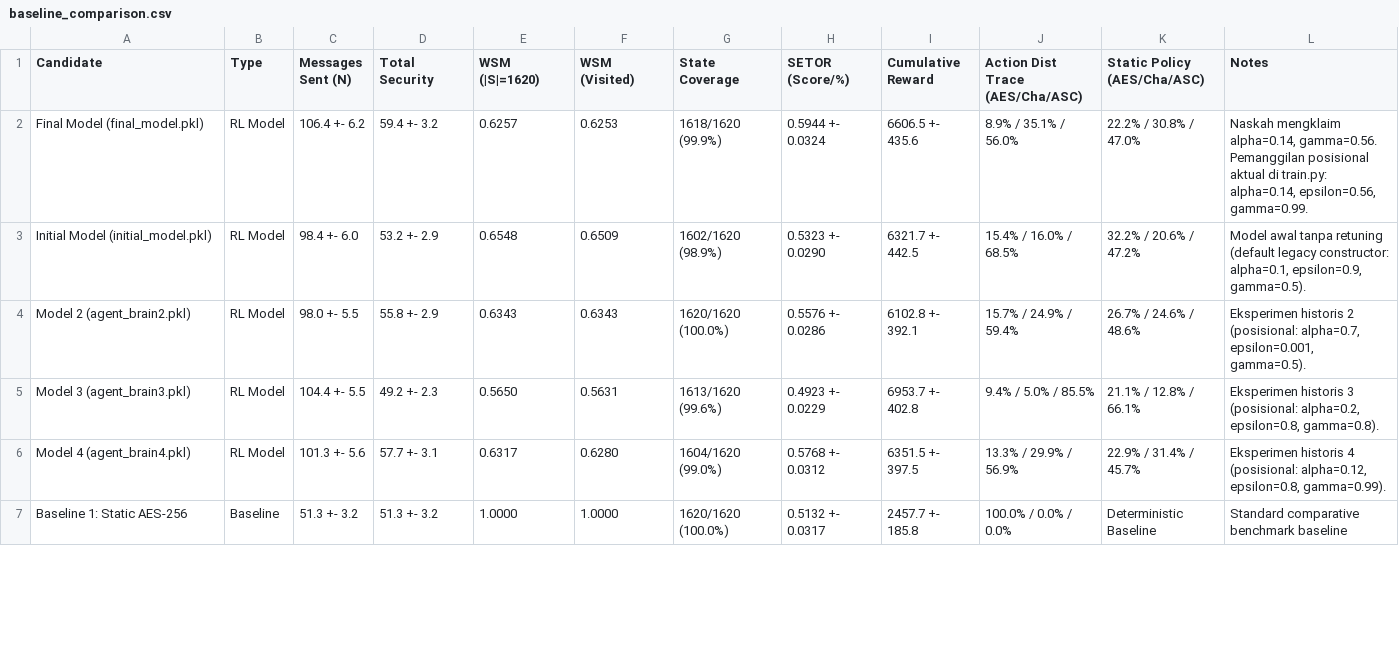
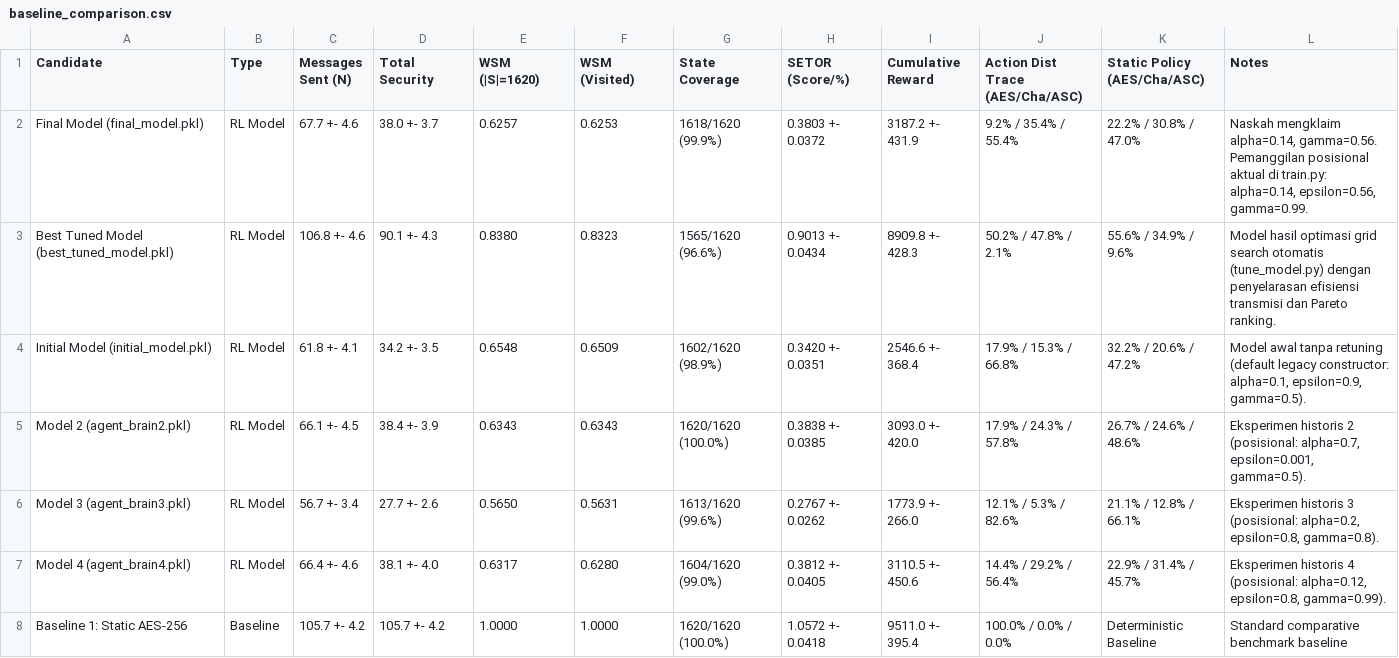
Before and after one commit to SignedNivla/Optimizing-Secure-Messaging-VIA-Reinforcement-Learning-Based-Adaptive-Cryptography-Protocol, a CSV file: evaluation_results/baseline_comparison.csv, drawn as a sheet; only a part is shown; the diff covers the shown part only.

```diff
--- a/evaluation_results/baseline_comparison.csv
+++ b/evaluation_results/baseline_comparison.csv
@@ -1,7 +1,8 @@
 Candidate,Type,Messages Sent (N),Total Security,WSM (|S|=1620),WSM (Visited),State Coverage,SETOR (Score/%),Cumulative Reward,Action Dist Trace (AES/Cha/ASC),Static Policy (AES/Cha/ASC),Notes
-Final Model (final_model.pkl),RL Model,106.4 +- 6.2,59.4 +- 3.2,0.6257,0.6253,1618/1620 (99.9%),0.5944 +- 0.0324,6606.5 +- 435.6,8.9% / 35.1% / 56.0%,22.2% / 30.8% / 47.0%,"Naskah mengklaim alpha=0.14, gamma=0.56. Pemanggilan posisional aktual di train.py: alpha=0.14, epsilon=0.56, gamma=0.99."
-Initial Model (initial_model.pkl),RL Model,98.4 +- 6.0,53.2 +- 2.9,0.6548,0.6509,1602/1620 (98.9%),0.5323 +- 0.0290,6321.7 +- 442.5,15.4% / 16.0% / 68.5%,32.2% / 20.6% / 47.2%,"Model awal tanpa retuning (default legacy constructor: alpha=0.1, epsilon=0.9, gamma=0.5)."
-Model 2 (agent_brain2.pkl),RL Model,98.0 +- 5.5,55.8 +- 2.9,0.6343,0.6343,1620/1620 (100.0%),0.5576 +- 0.0286,6102.8 +- 392.1,15.7% / 24.9% / 59.4%,26.7% / 24.6% / 48.6%,"Eksperimen historis 2 (posisional: alpha=0.7, epsilon=0.001, gamma=0.5)."
-Model 3 (agent_brain3.pkl),RL Model,104.4 +- 5.5,49.2 +- 2.3,0.5650,0.5631,1613/1620 (99.6%),0.4923 +- 0.0229,6953.7 +- 402.8,9.4% / 5.0% / 85.5%,21.1% / 12.8% / 66.1%,"Eksperimen historis 3 (posisional: alpha=0.2, epsilon=0.8, gamma=0.8)."
-Model 4 (agent_brain4.pkl),RL Model,101.3 +- 5.6,57.7 +- 3.1,0.6317,0.6280,1604/1620 (99.0%),0.5768 +- 0.0312,6351.5 +- 397.5,13.3% / 29.9% / 56.9%,22.9% / 31.4% / 45.7%,"Eksperimen historis 4 (posisional: alpha=0.12, epsilon=0.8, gamma=0.99)."
-Baseline 1: Static AES-256,Baseline,51.3 +- 3.2,51.3 +- 3.2,1.0000,1.0000,1620/1620 (100.0%),0.5132 +- 0.0317,2457.7 +- 185.8,100.0% / 0.0% / 0.0%,Deterministic Baseline,Standard comparative benchmark baseline
+Final Model (final_model.pkl),RL Model,67.7 +- 4.6,38.0 +- 3.7,0.6257,0.6253,1618/1620 (99.9%),0.3803 +- 0.0372,3187.2 +- 431.9,9.2% / 35.4% / 55.4%,22.2% / 30.8% / 47.0%,"Naskah mengklaim alpha=0.14, gamma=0.56. Pemanggilan posisional aktual di train.py: alpha=0.14, epsilon=0.56, gamma=0.99."
+Best Tuned Model (best_tuned_model.pkl),RL Model,106.8 +- 4.6,90.1 +- 4.3,0.8380,0.8323,1565/1620 (96.6%),0.9013 +- 0.0434,8909.8 +- 428.3,50.2% / 47.8% / 2.1%,55.6% / 34.9% / 9.6%,Model hasil optimasi grid search otomatis (tune_model.py) dengan penyelarasan efisiensi transmisi dan Pareto ranking.
+Initial Model (initial_model.pkl),RL Model,61.8 +- 4.1,34.2 +- 3.5,0.6548,0.6509,1602/1620 (98.9%),0.3420 +- 0.0351,2546.6 +- 368.4,17.9% / 15.3% / 66.8%,32.2% / 20.6% / 47.2%,"Model awal tanpa retuning (default legacy constructor: alpha=0.1, epsilon=0.9, gamma=0.5)."
+Model 2 (agent_brain2.pkl),RL Model,66.1 +- 4.5,38.4 +- 3.9,0.6343,0.6343,1620/1620 (100.0%),0.3838 +- 0.0385,3093.0 +- 420.0,17.9% / 24.3% / 57.8%,26.7% / 24.6% / 48.6%,"Eksperimen historis 2 (posisional: alpha=0.7, epsilon=0.001, gamma=0.5)."
+Model 3 (agent_brain3.pkl),RL Model,56.7 +- 3.4,27.7 +- 2.6,0.5650,0.5631,1613/1620 (99.6%),0.2767 +- 0.0262,1773.9 +- 266.0,12.1% / 5.3% / 82.6%,21.1% / 12.8% / 66.1%,"Eksperimen historis 3 (posisional: alpha=0.2, epsilon=0.8, gamma=0.8)."
+Model 4 (agent_brain4.pkl),RL Model,66.4 +- 4.6,38.1 +- 4.0,0.6317,0.6280,1604/1620 (99.0%),0.3812 +- 0.0405,3110.5 +- 450.6,14.4% / 29.2% / 56.4%,22.9% / 31.4% / 45.7%,"Eksperimen historis 4 (posisional: alpha=0.12, epsilon=0.8, gamma=0.99)."
+Baseline 1: Static AES-256,Baseline,105.7 +- 4.2,105.7 +- 4.2,1.0000,1.0000,1620/1620 (100.0%),1.0572 +- 0.0418,9511.0 +- 395.4,100.0% / 0.0% / 0.0%,Deterministic Baseline,Standard comparative benchmark baseline
```
Also changed, not shown: 18 edited cells elsewhere in this file, 15 other files.
